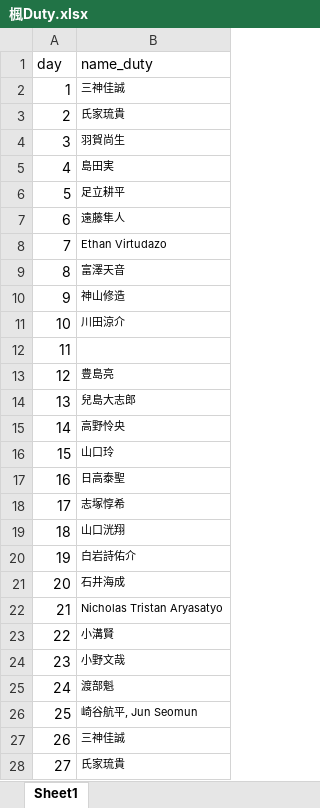
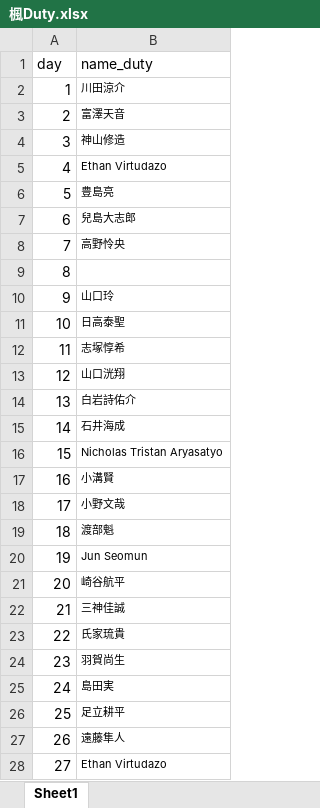
Before and after one commit to ryopper/Dutybot, an Excel workbook: 楓Duty.xlsx, sheet Sheet1, drawn as a sheet; only a part is shown; values as stored, in another font and other column widths than the file's, no borders; the diff covers the shown part only; the diff names each change by its address in the sheet, - before the commit and + after, or states it on an @@ line.

Commit message:
Add files via upload

```diff
--- a/楓Duty.xlsx (sheet Sheet1)
+++ b/楓Duty.xlsx (sheet Sheet1)
-B2 (name_duty): 三神佳誠
+B2 (name_duty): 川田涼介
-B3 (name_duty): 氏家琉貴
+B3 (name_duty): 富澤天音
-B4 (name_duty): 羽賀尚生
+B4 (name_duty): 神山修造
-B5 (name_duty): 島田実
+B5 (name_duty): Ethan Virtudazo
-B6 (name_duty): 足立耕平
+B6 (name_duty): 豊島亮
-B7 (name_duty): 遠藤隼人
+B7 (name_duty): 兒島大志郎
-B8 (name_duty): Ethan Virtudazo
+B8 (name_duty): 高野怜央
-B9 (name_duty): 富澤天音
+B9 (name_duty): (empty)
-B10 (name_duty): 神山修造
+B10 (name_duty): 山口玲
-B11 (name_duty): 川田涼介
+B11 (name_duty): 日高泰聖
-B12 (name_duty): (empty)
+B12 (name_duty): 志塚惇希
-B13 (name_duty): 豊島亮
+B13 (name_duty): 山口洸翔
-B14 (name_duty): 兒島大志郎
+B14 (name_duty): 白岩詩佑介
-B15 (name_duty): 高野怜央
+B15 (name_duty): 石井海成
-B16 (name_duty): 山口玲
+B16 (name_duty): Nicholas Tristan Aryasatyo
-B17 (name_duty): 日高泰聖
+B17 (name_duty): 小溝賢
-B18 (name_duty): 志塚惇希
+B18 (name_duty): 小野文哉
-B19 (name_duty): 山口洸翔
+B19 (name_duty): 渡部魁
-B20 (name_duty): 白岩詩佑介
+B20 (name_duty): Jun Seomun
-B21 (name_duty): 石井海成
+B21 (name_duty): 崎谷航平
-B22 (name_duty): Nicholas Tristan Aryasatyo
+B22 (name_duty): 三神佳誠
-B23 (name_duty): 小溝賢
+B23 (name_duty): 氏家琉貴
-B24 (name_duty): 小野文哉
+B24 (name_duty): 羽賀尚生
-B25 (name_duty): 渡部魁
+B25 (name_duty): 島田実
-B26 (name_duty): 崎谷航平, Jun Seomun
+B26 (name_duty): 足立耕平
-B27 (name_duty): 三神佳誠
+B27 (name_duty): 遠藤隼人
-B28 (name_duty): 氏家琉貴
+B28 (name_duty): Ethan Virtudazo
```
Also changed, not shown: 4 edited cells elsewhere in this sheet.
